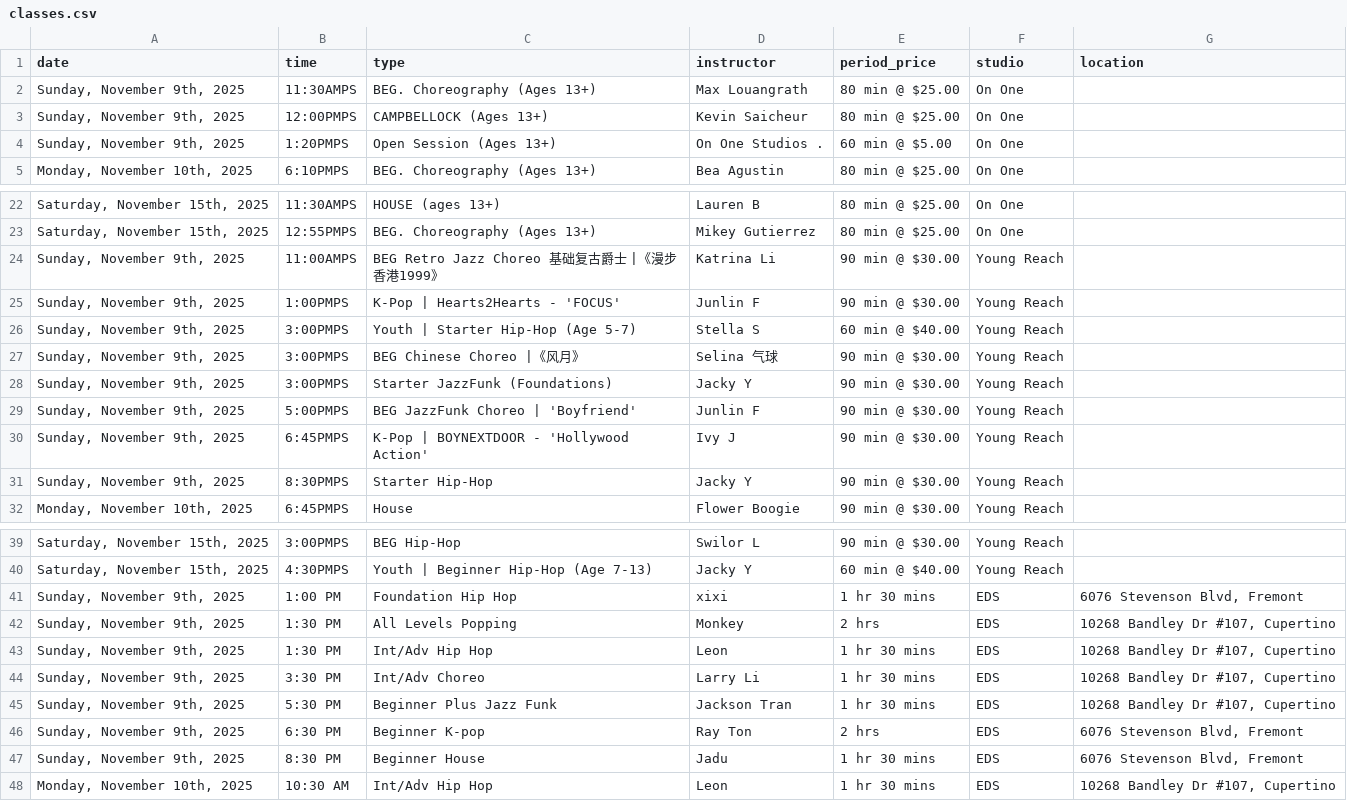
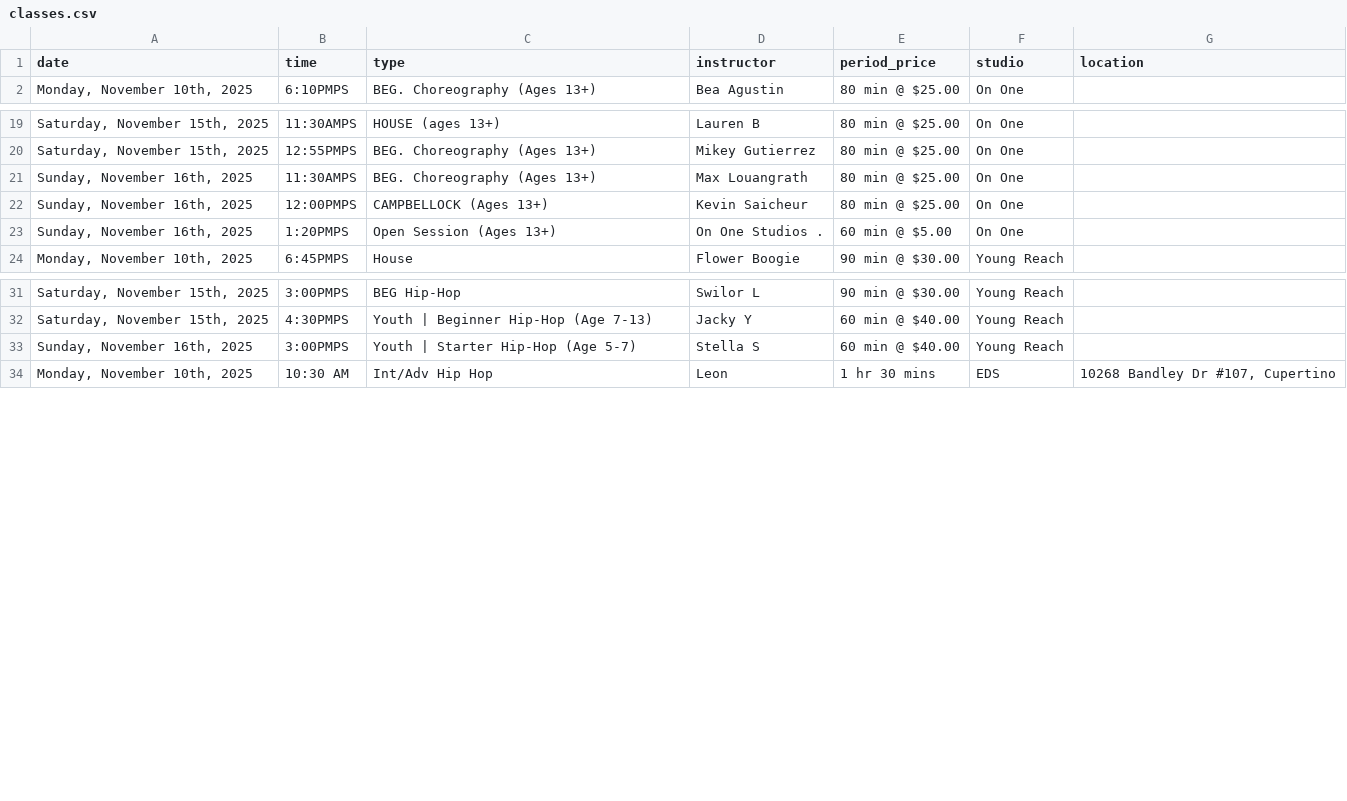
Before and after one commit to Nucleus2014/Dancing-Classes-in-Bay-Area, a CSV file: data/classes.csv, drawn as a sheet; only a part is shown, gaps mark what is left out; the diff covers the shown part only.

Commit message:
data: update classes.csv

```diff
--- a/data/classes.csv
+++ b/data/classes.csv
@@ -1,5 +1,2 @@
 date,time,type,instructor,period_price,studio,location
-"Sunday, November 9th, 2025",11:30AMPS,BEG. Choreography (Ages 13+),Max Louangrath,80 min @ $25.00,On One,
-"Sunday, November 9th, 2025",12:00PMPS,CAMPBELLOCK (Ages 13+),Kevin Saicheur,80 min @ $25.00,On One,
-"Sunday, November 9th, 2025",1:20PMPS,Open Session (Ages 13+),On One Studios .,60 min @ $5.00,On One,
 "Monday, November 10th, 2025",6:10PMPS,BEG. Choreography (Ages 13+),Bea Agustin,80 min @ $25.00,On One,
@@ -23,10 +20,5 @@ date,time,type,instructor,period_price,studio,location
 "Saturday, November 15th, 2025",12:55PMPS,BEG. Choreography (Ages 13+),Mikey Gutierrez,80 min @ $25.00,On One,
-"Sunday, November 9th, 2025",11:00AMPS,BEG Retro Jazz Choreo 基础复古爵士 |《漫步香港1999》,Katrina Li,90 min @ $30.00,Young Reach,
-"Sunday, November 9th, 2025",1:00PMPS,K-Pop | Hearts2Hearts - 'FOCUS',Junlin F,90 min @ $30.00,Young Reach,
-"Sunday, November 9th, 2025",3:00PMPS,Youth | Starter Hip-Hop (Age 5-7),Stella S,60 min @ $40.00,Young Reach,
-"Sunday, November 9th, 2025",3:00PMPS,BEG Chinese Choreo |《风月》,Selina 气球,90 min @ $30.00,Young Reach,
-"Sunday, November 9th, 2025",3:00PMPS,Starter JazzFunk (Foundations),Jacky Y,90 min @ $30.00,Young Reach,
-"Sunday, November 9th, 2025",5:00PMPS,BEG JazzFunk Choreo | 'Boyfriend',Junlin F,90 min @ $30.00,Young Reach,
-"Sunday, November 9th, 2025",6:45PMPS,K-Pop | BOYNEXTDOOR - 'Hollywood Action',Ivy J,90 min @ $30.00,Young Reach,
-"Sunday, November 9th, 2025",8:30PMPS,Starter Hip-Hop,Jacky Y,90 min @ $30.00,Young Reach,
+"Sunday, November 16th, 2025",11:30AMPS,BEG. Choreography (Ages 13+),Max Louangrath,80 min @ $25.00,On One,
+"Sunday, November 16th, 2025",12:00PMPS,CAMPBELLOCK (Ages 13+),Kevin Saicheur,80 min @ $25.00,On One,
+"Sunday, November 16th, 2025",1:20PMPS,Open Session (Ages 13+),On One Studios .,60 min @ $5.00,On One,
 "Monday, November 10th, 2025",6:45PMPS,House,Flower Boogie,90 min @ $30.00,Young Reach,
@@ -40,9 +32,3 @@ date,time,type,instructor,period_price,studio,location
 "Saturday, November 15th, 2025",4:30PMPS,Youth | Beginner Hip-Hop (Age 7-13),Jacky Y,60 min @ $40.00,Young Reach,
-"Sunday, November 9th, 2025",1:00 PM,Foundation Hip Hop,xixi,1 hr 30 mins,EDS,"6076 Stevenson Blvd, Fremont"
-"Sunday, November 9th, 2025",1:30 PM,All Levels Popping,Monkey,2 hrs,EDS,"10268 Bandley Dr #107, Cupertino"
-"Sunday, November 9th, 2025",1:30 PM,Int/Adv Hip Hop,Leon,1 hr 30 mins,EDS,"10268 Bandley Dr #107, Cupertino"
-"Sunday, November 9th, 2025",3:30 PM,Int/Adv Choreo,Larry Li,1 hr 30 mins,EDS,"10268 Bandley Dr #107, Cupertino"
-"Sunday, November 9th, 2025",5:30 PM,Beginner Plus Jazz Funk,Jackson Tran,1 hr 30 mins,EDS,"10268 Bandley Dr #107, Cupertino"
-"Sunday, November 9th, 2025",6:30 PM,Beginner K-pop,Ray Ton,2 hrs,EDS,"6076 Stevenson Blvd, Fremont"
-"Sunday, November 9th, 2025",8:30 PM,Beginner House,Jadu,1 hr 30 mins,EDS,"6076 Stevenson Blvd, Fremont"
+"Sunday, November 16th, 2025",3:00PMPS,Youth | Starter Hip-Hop (Age 5-7),Stella S,60 min @ $40.00,Young Reach,
 "Monday, November 10th, 2025",10:30 AM,Int/Adv Hip Hop,Leon,1 hr 30 mins,EDS,"10268 Bandley Dr #107, Cupertino"
```
Also changed, not shown: 2 added rows, 1 removed row and 2 edited cells elsewhere in this file.
